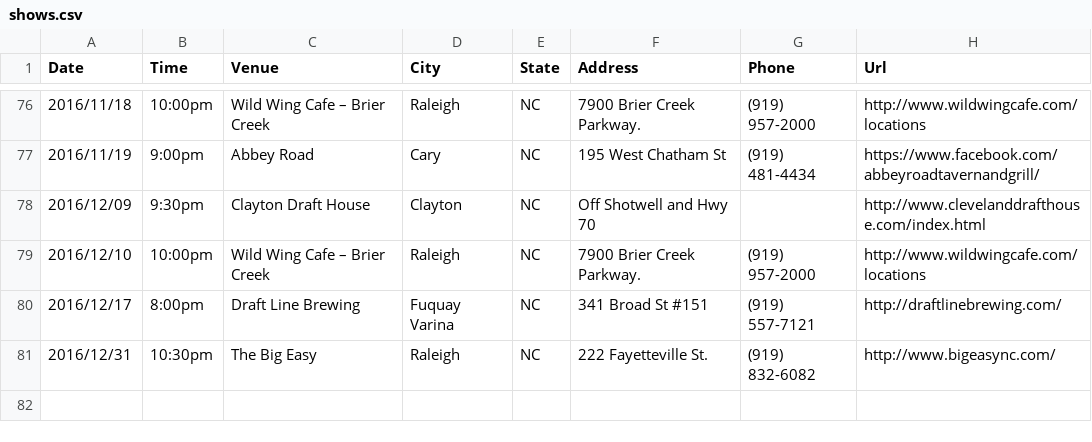
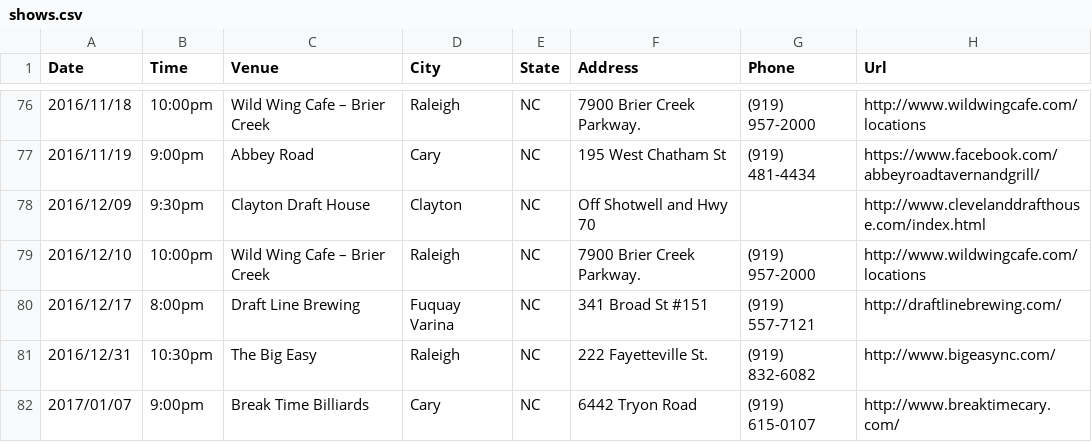
Before and after one commit to redlinenc/redlinenc, a CSV file: _data/shows.csv, drawn as a sheet; only a part is shown, gaps mark what is left out; the diff names each change by its address in the sheet, - before the commit and + after, or states it on an @@ line.

Commit message:
Update shows.csv

```diff
--- a/_data/shows.csv
+++ b/_data/shows.csv
+row 82: 2017/01/07 | 9:00pm | Break Time Billiards | Cary | NC | 6442 Tryon Road | (919) 615-0107 | http://www.breaktimecary.com/
```
